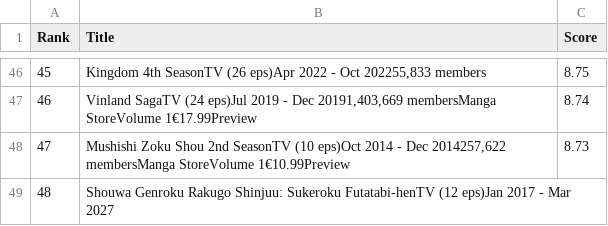
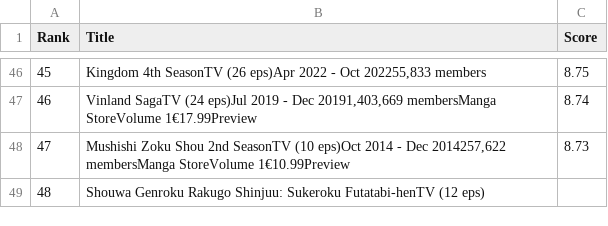
Before and after one commit to shivamdevraj02/Panda, a CSV file: Anime.csv, drawn as a sheet; only a part is shown, gaps mark what is left out.

Commit message:
Fix formatting in Anime.csv for Shouwa Genroku entry

```diff
--- a/Anime.csv
+++ b/Anime.csv
@@ -48,4 +48,4 @@ Rank,Title,Score
 47,"Mushishi Zoku Shou 2nd SeasonTV (10 eps)Oct 2014 - Dec 2014257,622 membersManga StoreVolume 1€10.99Preview",8.73
-48,"Shouwa Genroku Rakugo Shinjuu: Sukeroku Futatabi-henTV (12 eps)Jan 2017 - Mar 2027
-
-
+48,"Shouwa Genroku Rakugo Shinjuu: Sukeroku Futatabi-henTV (12 eps)
+
+
```
